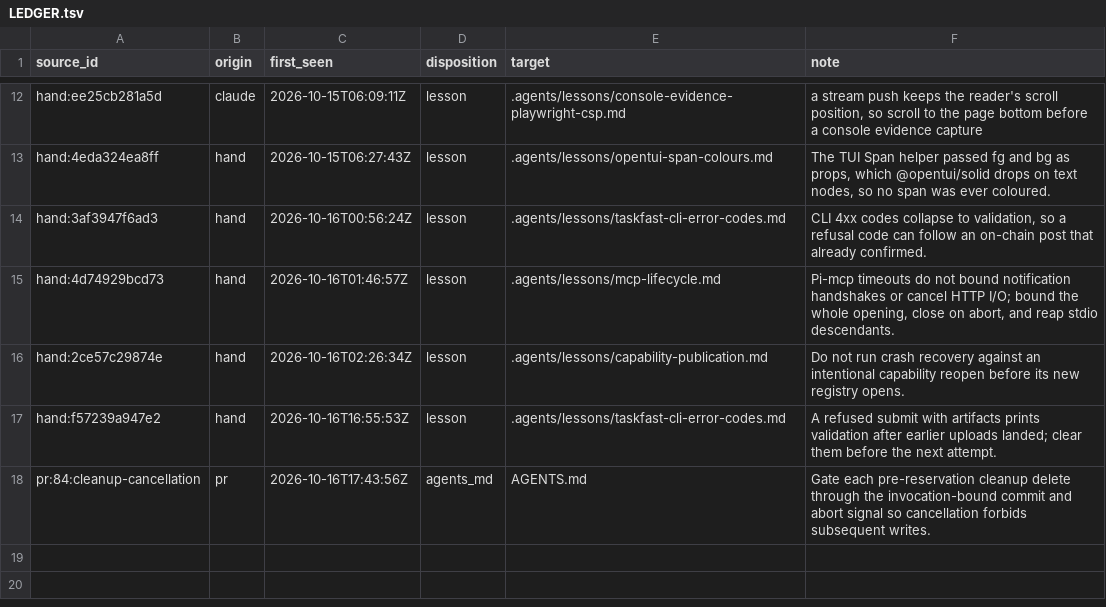
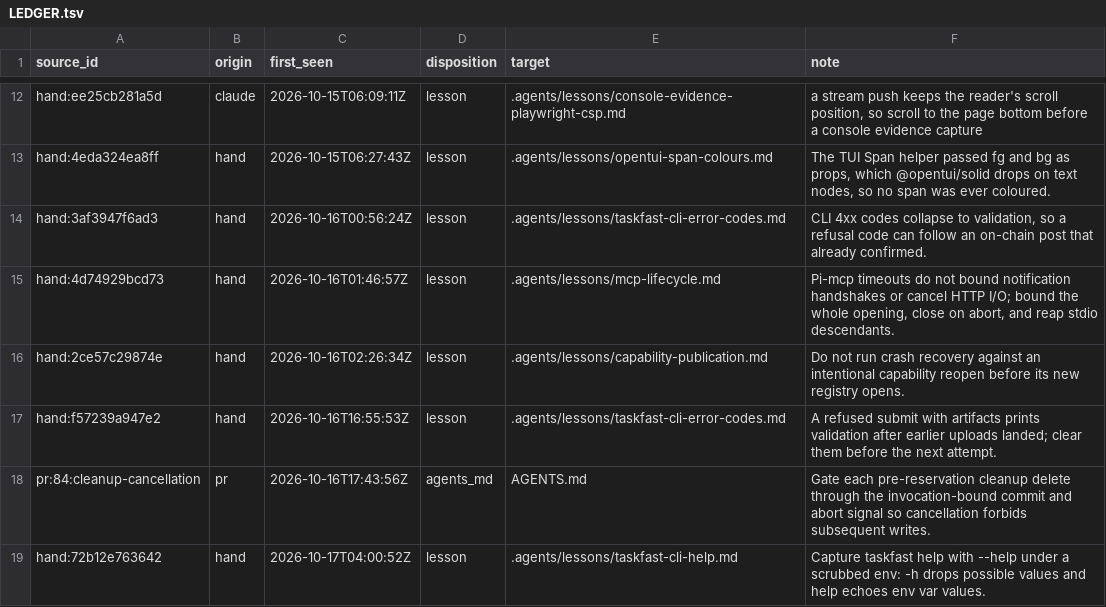
Before and after one commit to Akuja-Inc/taskfast-agent-starter, a TSV file: .agents/lessons/LEDGER.tsv, drawn as a sheet; only a part is shown, gaps mark what is left out; the diff names each change by its address in the sheet, - before the commit and + after, or states it on an @@ line.

```diff
--- a/.agents/lessons/LEDGER.tsv
+++ b/.agents/lessons/LEDGER.tsv
+row 19: hand:72b12e763642 | hand | 2026-10-17T04:00:52Z | lesson | .agents/lessons/taskfast-cli-help.md | Capture taskfast help with --help under a scrubbed env: -h drops possible values and help echoes env var values.
```
Also changed, not shown: 1 other file.
